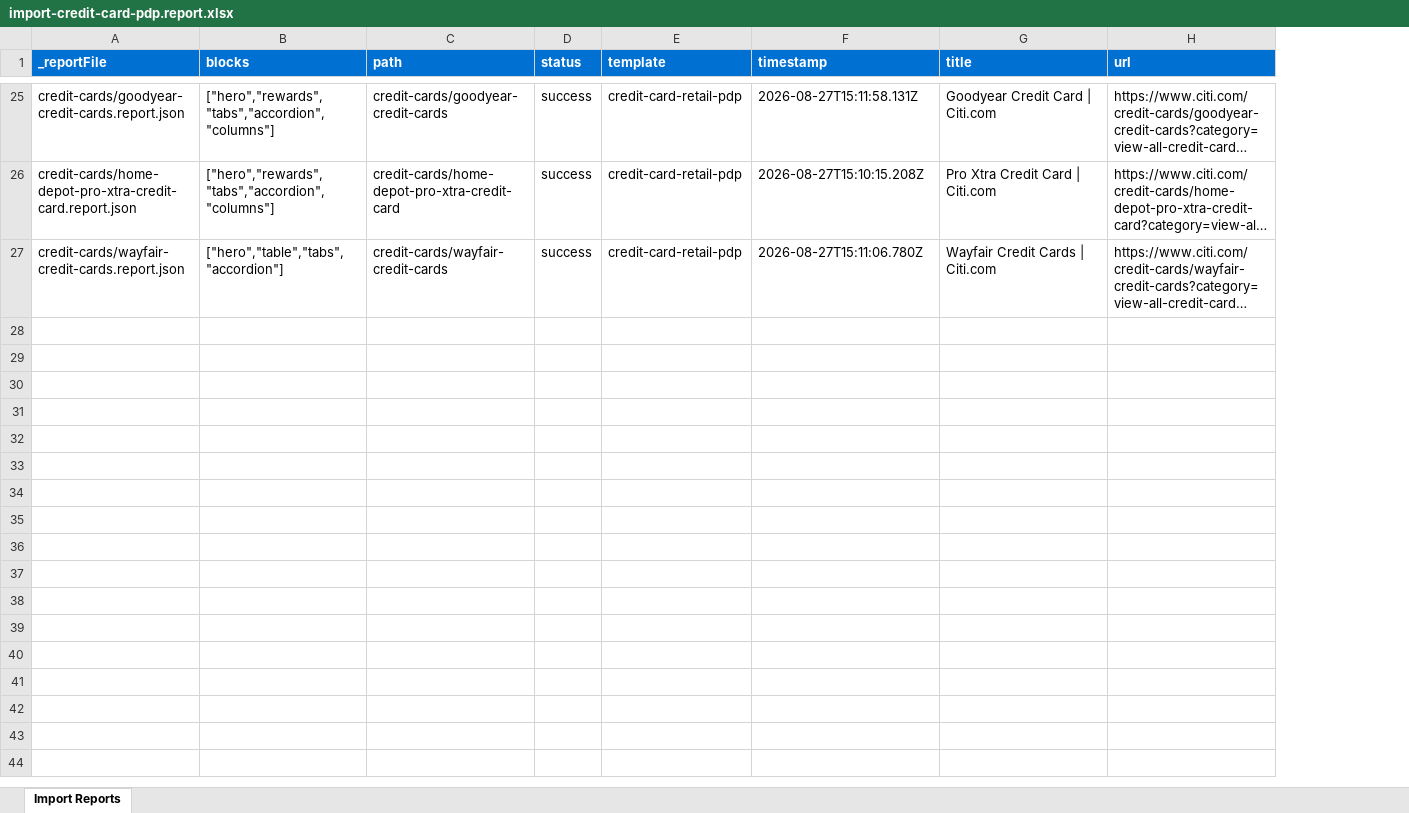
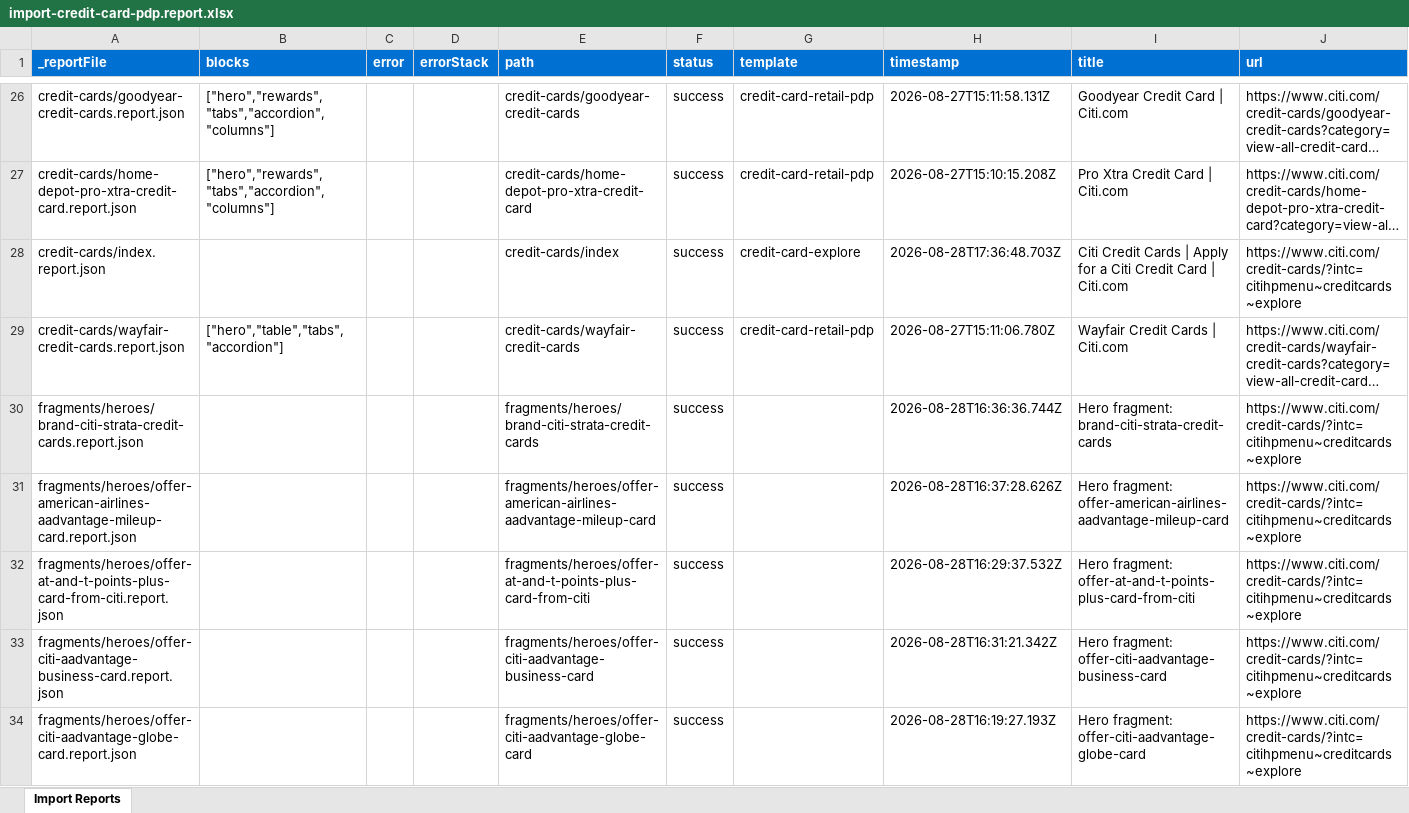
Before and after one commit to AdobeDrago/citibank, an Excel workbook: tools/importer/reports/import-credit-card-pdp.report.xlsx, sheet Import Reports, drawn as a sheet; only a part is shown, gaps mark what is left out; long unchanged cells end in …; values as stored, in another font and other column widths than the file's, no borders; the diff covers the shown part only; the diff names each change by its address in the sheet, - before the commit and + after, or states it on an @@ line.

Commit message:
Add columns, header, hero blocks, update importer
Automated migration updates generated by Experience Modernization Agent.

Changed files (8):
- blocks/columns/columns.css
- blocks/header/header.js
- blocks/hero/hero.js
- tools/importer/import-credit-card-pdp.bundle.js
- tools/importer/import-credit-card-pdp.js
- tools/importer/reports/credit-cards/citi-strata-credit-card.report.json
- tools/importer/reports/import-credit-card-pdp.report.xlsx
- tools/importer/urls-strata-reimport.txt

```diff
--- a/tools/importer/reports/import-credit-card-pdp.report.xlsx (sheet Import Reports)
+++ b/tools/importer/reports/import-credit-card-pdp.report.xlsx (sheet Import Reports)
+column C (error), empty
+column D (errorStack), empty
+row 28: credit-cards/index.report.json |  |  |  | credit-cards/index | success | credit-card-explore | 2026-08-28T17:36:48.703Z | Citi Credit Cards | Apply for a Citi Credit Card | Citi.com | https://www.citi.com/credit-cards/?intc=citihpmenu~creditcards~explore
+row 30: fragments/heroes/brand-citi-strata-credit-cards.report.json |  |  |  | fragments/heroes/brand-citi-strata-credit-cards | success |  | 2026-08-28T16:36:36.744Z | Hero fragment: brand-citi-strata-credit-cards | https://www.citi.com/credit-cards/?intc=citihpmenu~creditcards~explore
+row 31: fragments/heroes/offer-american-airlines-aadvantage-mileup-card.report.json |  |  |  | fragments/heroes/offer-american-airlines-aadvantage-mileup-card | success |  | 2026-08-28T16:37:28.626Z | Hero fragment: offer-american-airlines-aadvantage-mileup-card | https://www.citi.com/credit-cards/?intc=citihpmenu~creditcards~explore
+row 32: fragments/heroes/offer-at-and-t-points-plus-card-from-citi.report.json |  |  |  | fragments/heroes/offer-at-and-t-points-plus-card-from-citi | success |  | 2026-08-28T16:29:37.532Z | Hero fragment: offer-at-and-t-points-plus-card-from-citi | https://www.citi.com/credit-cards/?intc=citihpmenu~creditcards~explore
+row 33: fragments/heroes/offer-citi-aadvantage-business-card.report.json |  |  |  | fragments/heroes/offer-citi-aadvantage-business-card | success |  | 2026-08-28T16:31:21.342Z | Hero fragment: offer-citi-aadvantage-business-card | https://www.citi.com/credit-cards/?intc=citihpmenu~creditcards~explore
+row 34: fragments/heroes/offer-citi-aadvantage-globe-card.report.json |  |  |  | fragments/heroes/offer-citi-aadvantage-globe-card | success |  | 2026-08-28T16:19:27.193Z | Hero fragment: offer-citi-aadvantage-globe-card | https://www.citi.com/credit-cards/?intc=citihpmenu~creditcards~explore
```
Also changed, not shown: 8 added rows and 1 edited cell elsewhere in this sheet, 7 other files.
